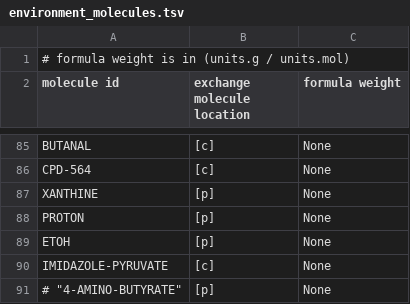
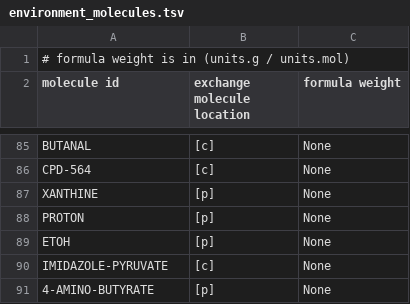
Before and after one commit to CovertLab/vEcoli, a TSV file: reconstruction/ecoli/flat/condition/environment_molecules.tsv, drawn as a sheet; only a part is shown, gaps mark what is left out.

```diff
--- a/reconstruction/ecoli/flat/condition/environment_molecules.tsv
+++ b/reconstruction/ecoli/flat/condition/environment_molecules.tsv
@@ -90,2 +90,2 @@
 "IMIDAZOLE-PYRUVATE"	"[c]"	"None"
-# "4-AMINO-BUTYRATE"	"[p]"	"None"
+"4-AMINO-BUTYRATE"	"[p]"	"None"
```
Also changed, not shown: reconstruction/ecoli/flat/metabolic_reactions_added.tsv, reconstruction/ecoli/flat/secretions.tsv, 5 other files.
